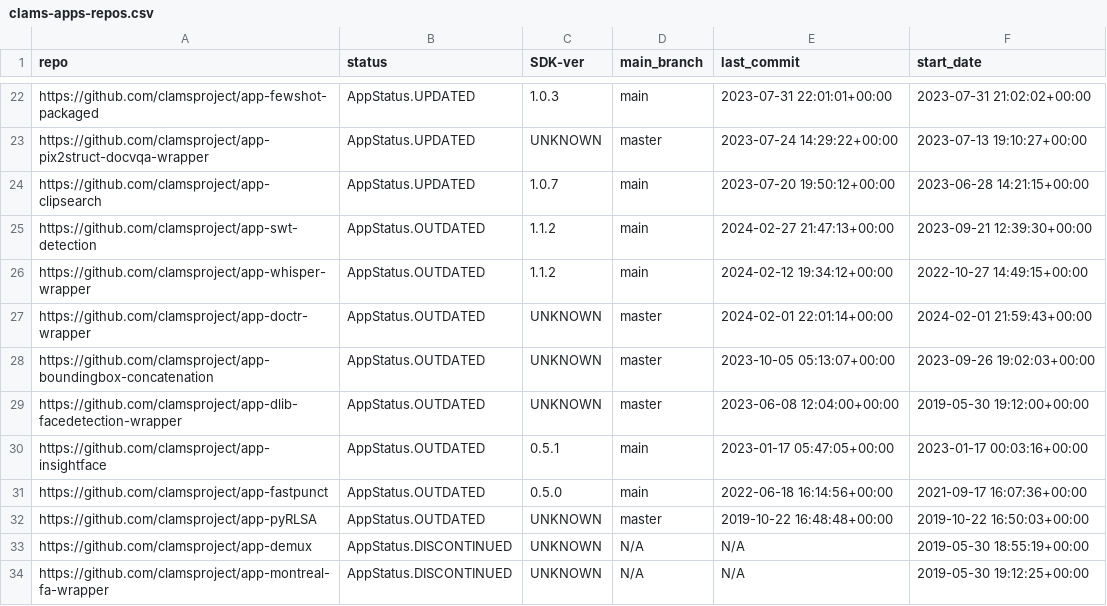
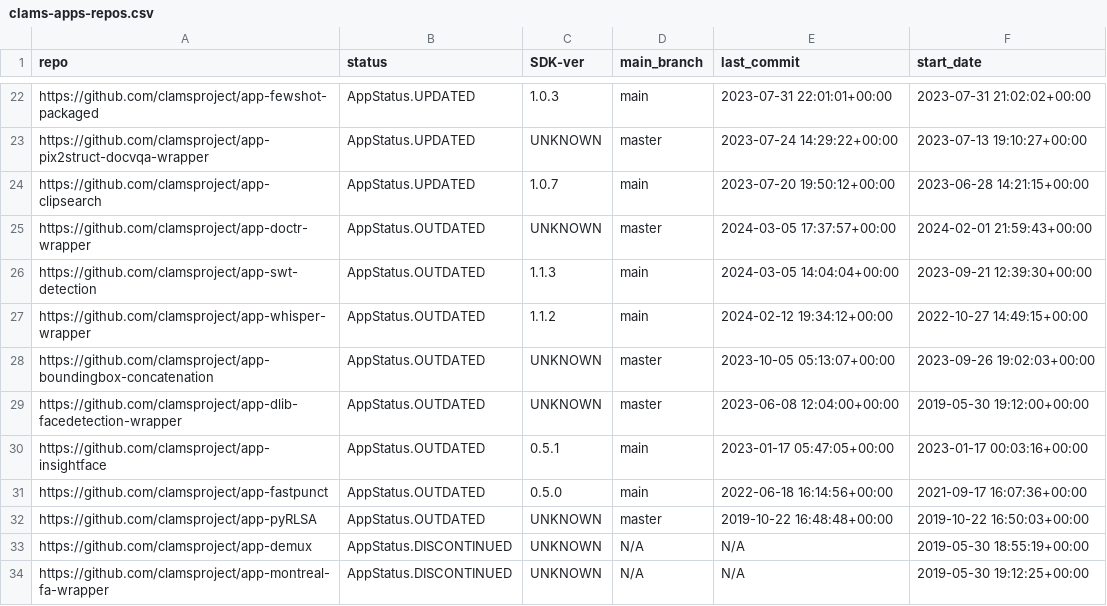
Before and after one commit to keighrim/ghactions-tester, a CSV file: clams-apps-repos.csv, drawn as a sheet; only a part is shown, gaps mark what is left out.

Commit message:
updating app development dashboard file

```diff
--- a/clams-apps-repos.csv
+++ b/clams-apps-repos.csv
@@ -24,5 +24,5 @@ https://github.com/clamsproject/app-pix2struct-docvqa-wrapper,AppStatus.UPDATED,
 https://github.com/clamsproject/app-clipsearch,AppStatus.UPDATED,1.0.7,main,2023-07-20 19:50:12+00:00,2023-06-28 14:21:15+00:00
-https://github.com/clamsproject/app-swt-detection,AppStatus.OUTDATED,1.1.2,main,2024-02-27 21:47:13+00:00,2023-09-21 12:39:30+00:00
+https://github.com/clamsproject/app-doctr-wrapper,AppStatus.OUTDATED,UNKNOWN,master,2024-03-05 17:37:57+00:00,2024-02-01 21:59:43+00:00
+https://github.com/clamsproject/app-swt-detection,AppStatus.OUTDATED,1.1.3,main,2024-03-05 14:04:04+00:00,2023-09-21 12:39:30+00:00
 https://github.com/clamsproject/app-whisper-wrapper,AppStatus.OUTDATED,1.1.2,main,2024-02-12 19:34:12+00:00,2022-10-27 14:49:15+00:00
-https://github.com/clamsproject/app-doctr-wrapper,AppStatus.OUTDATED,UNKNOWN,master,2024-02-01 22:01:14+00:00,2024-02-01 21:59:43+00:00
 https://github.com/clamsproject/app-boundingbox-concatenation,AppStatus.OUTDATED,UNKNOWN,master,2023-10-05 05:13:07+00:00,2023-09-26 19:02:03+00:00
```
